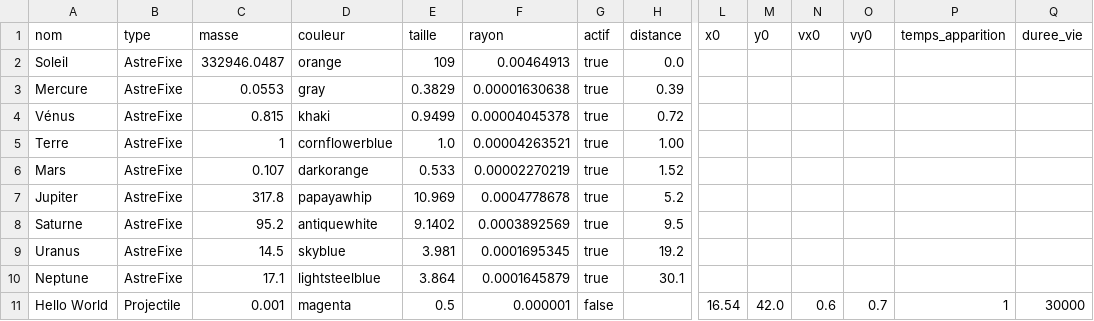
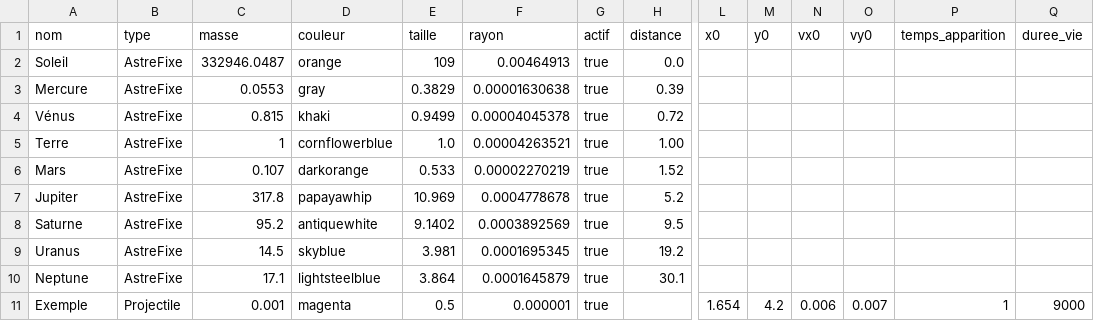
Before and after one commit to Enok01/ProjetGroupe, a CSV file: donnees/systeme_solaire.csv, drawn as a sheet; only a part is shown, gaps mark what is left out; removed rows and columns are numbered as before the commit, all else as after; rows hold the shown columns only; the diff names each change by its address in the sheet, - before the commit and + after, or states it on an @@ line.

Commit message:
projectile exemple du CSV par defaut sort immediatement du systeme

```diff
--- a/donnees/systeme_solaire.csv
+++ b/donnees/systeme_solaire.csv
-row 11: Hello World | Projectile | 0.001 | magenta | 0.5 | 0.000001 | false |  | 16.54 | 42.0 | 0.6 | 0.7 | 1 | 30000
+row 11: Exemple | Projectile | 0.001 | magenta | 0.5 | 0.000001 | true |  | 1.654 | 4.2 | 0.006 | 0.007 | 1 | 9000
```
